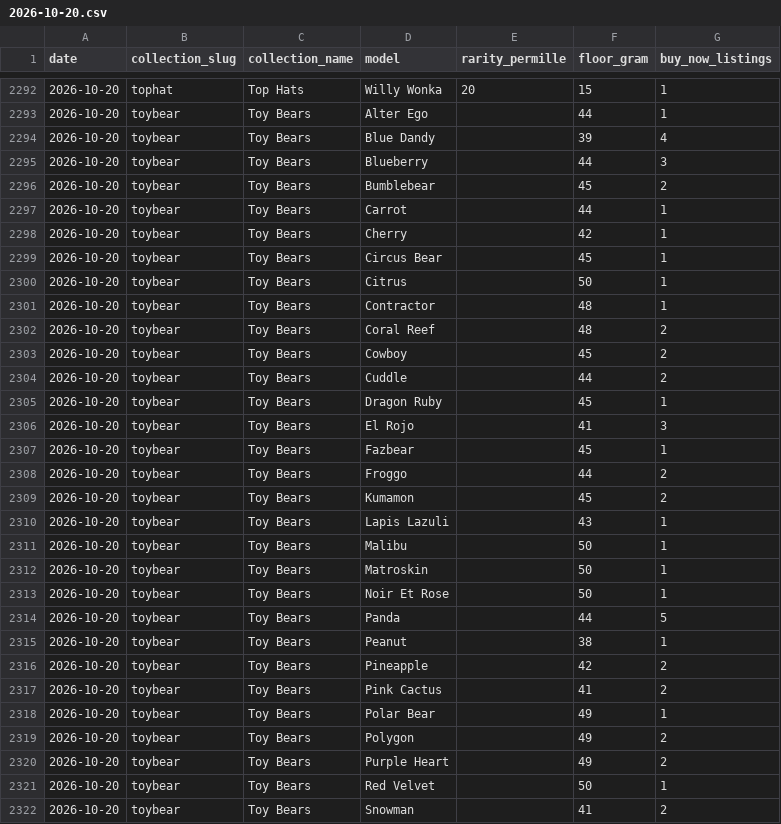
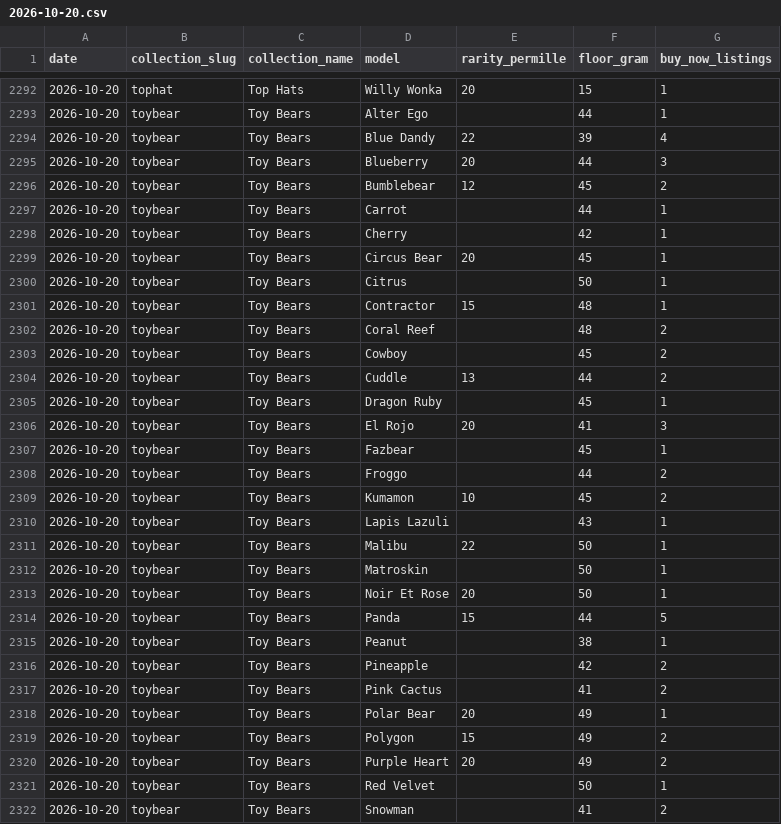
Before and after one commit to w3radar/telegram-gift-floors, a CSV file: data/models/2026-10-20.csv, drawn as a sheet; only a part is shown, gaps mark what is left out; the diff covers the shown part only.

Commit message:
Data: per-model floors 2026-10-20

```diff
--- a/data/models/2026-10-20.csv
+++ b/data/models/2026-10-20.csv
@@ -2293,23 +2293,23 @@ date,collection_slug,collection_name,model,rarity_permille,floor_gram,buy_now_li
 2026-10-20,toybear,Toy Bears,Alter Ego,,44,1
-2026-10-20,toybear,Toy Bears,Blue Dandy,,39,4
-2026-10-20,toybear,Toy Bears,Blueberry,,44,3
-2026-10-20,toybear,Toy Bears,Bumblebear,,45,2
+2026-10-20,toybear,Toy Bears,Blue Dandy,22,39,4
+2026-10-20,toybear,Toy Bears,Blueberry,20,44,3
+2026-10-20,toybear,Toy Bears,Bumblebear,12,45,2
 2026-10-20,toybear,Toy Bears,Carrot,,44,1
 2026-10-20,toybear,Toy Bears,Cherry,,42,1
-2026-10-20,toybear,Toy Bears,Circus Bear,,45,1
+2026-10-20,toybear,Toy Bears,Circus Bear,20,45,1
 2026-10-20,toybear,Toy Bears,Citrus,,50,1
-2026-10-20,toybear,Toy Bears,Contractor,,48,1
+2026-10-20,toybear,Toy Bears,Contractor,15,48,1
 2026-10-20,toybear,Toy Bears,Coral Reef,,48,2
 2026-10-20,toybear,Toy Bears,Cowboy,,45,2
-2026-10-20,toybear,Toy Bears,Cuddle,,44,2
+2026-10-20,toybear,Toy Bears,Cuddle,13,44,2
 2026-10-20,toybear,Toy Bears,Dragon Ruby,,45,1
-2026-10-20,toybear,Toy Bears,El Rojo,,41,3
+2026-10-20,toybear,Toy Bears,El Rojo,20,41,3
 2026-10-20,toybear,Toy Bears,Fazbear,,45,1
 2026-10-20,toybear,Toy Bears,Froggo,,44,2
-2026-10-20,toybear,Toy Bears,Kumamon,,45,2
+2026-10-20,toybear,Toy Bears,Kumamon,10,45,2
 2026-10-20,toybear,Toy Bears,Lapis Lazuli,,43,1
-2026-10-20,toybear,Toy Bears,Malibu,,50,1
+2026-10-20,toybear,Toy Bears,Malibu,22,50,1
 2026-10-20,toybear,Toy Bears,Matroskin,,50,1
-2026-10-20,toybear,Toy Bears,Noir Et Rose,,50,1
-2026-10-20,toybear,Toy Bears,Panda,,44,5
+2026-10-20,toybear,Toy Bears,Noir Et Rose,20,50,1
+2026-10-20,toybear,Toy Bears,Panda,15,44,5
 2026-10-20,toybear,Toy Bears,Peanut,,38,1
@@ -2317,5 +2317,5 @@ date,collection_slug,collection_name,model,rarity_permille,floor_gram,buy_now_li
 2026-10-20,toybear,Toy Bears,Pink Cactus,,41,2
-2026-10-20,toybear,Toy Bears,Polar Bear,,49,1
-2026-10-20,toybear,Toy Bears,Polygon,,49,2
-2026-10-20,toybear,Toy Bears,Purple Heart,,49,2
+2026-10-20,toybear,Toy Bears,Polar Bear,20,49,1
+2026-10-20,toybear,Toy Bears,Polygon,15,49,2
+2026-10-20,toybear,Toy Bears,Purple Heart,20,49,2
 2026-10-20,toybear,Toy Bears,Red Velvet,,50,1
```
Also changed, not shown: 109 edited cells elsewhere in this file.
